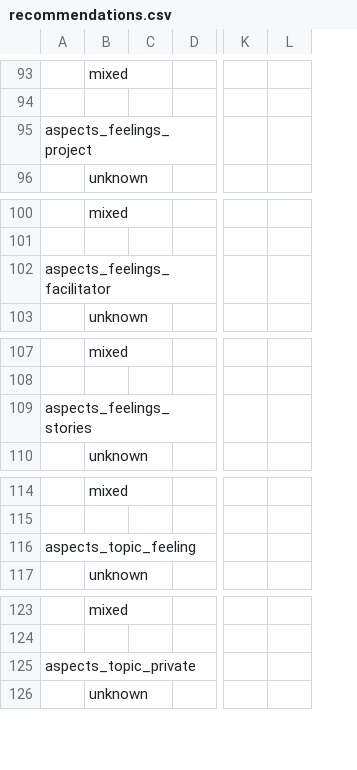
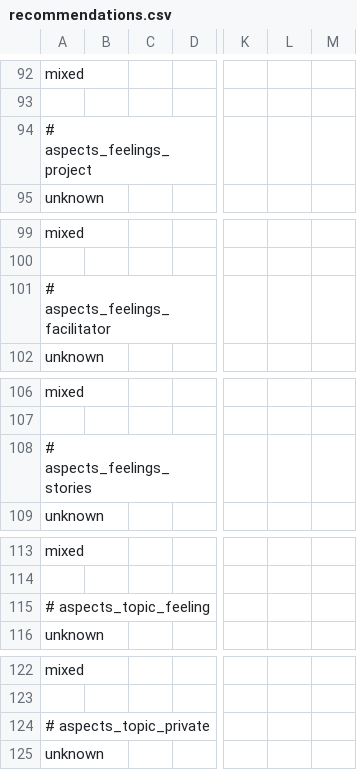
Before and after one commit to pdfernhout/narrafirma, a CSV file: design/recommendations.csv, drawn as a sheet; only a part is shown, gaps mark what is left out; removed rows and columns are numbered as before the commit, all else as after; the diff covers the shown part only; the diff names each change by its address in the sheet, - before the commit and + after, or states it on an @@ line.

```diff
--- a/design/recommendations.csv
+++ b/design/recommendations.csv
-column A, row 95: aspects_feelings_project; row 102: aspects_feelings_facilitator; row 109: aspects_feelings_stories; row 116: aspects_topic_feeling; row 125: aspects_topic_private
+column B, empty
+column L, empty
-A94: (empty)
+A94: # aspects_feelings_project
-A101: (empty)
+A101: # aspects_feelings_facilitator
-A108: (empty)
+A108: # aspects_feelings_stories
-A115: (empty)
+A115: # aspects_topic_feeling
-A124: (empty)
+A124: # aspects_topic_private
```
Also changed, not shown: 1 removed row and 16 edited cells elsewhere in this file.
